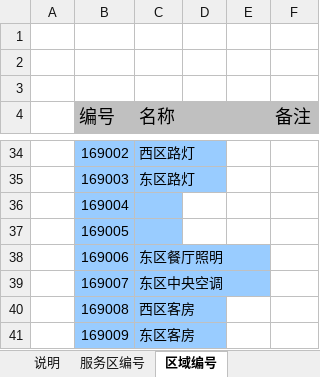
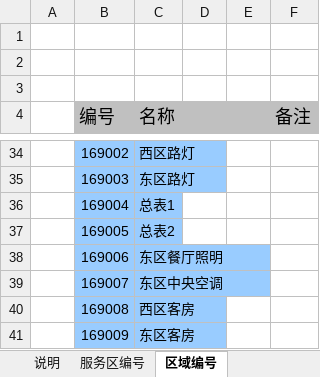
Before and after one commit to donginhb/work, an Excel workbook: ServiceAreaClient/Docs/Device_SN_Description.xlsx, sheet 区域编号, drawn as a sheet; only a part is shown, gaps mark what is left out; values as stored, in another font and other column widths than the file's, no borders; the diff names each change by its address in the sheet, - before the commit and + after, or states it on an @@ line.

Commit message:
2015/09/28 井泉追加总表1, 总表2, 地点号004, 005

```diff
--- a/ServiceAreaClient/Docs/Device_SN_Description.xlsx (sheet 区域编号)
+++ b/ServiceAreaClient/Docs/Device_SN_Description.xlsx (sheet 区域编号)
-C36 (名称): (empty)
+C36 (名称): 总表1
-C37 (名称): (empty)
+C37 (名称): 总表2
```
